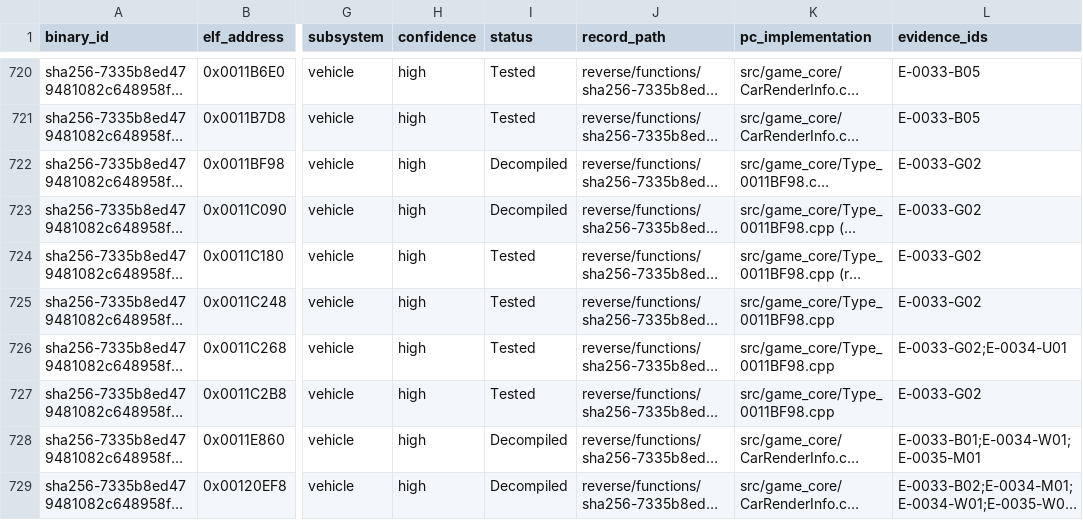
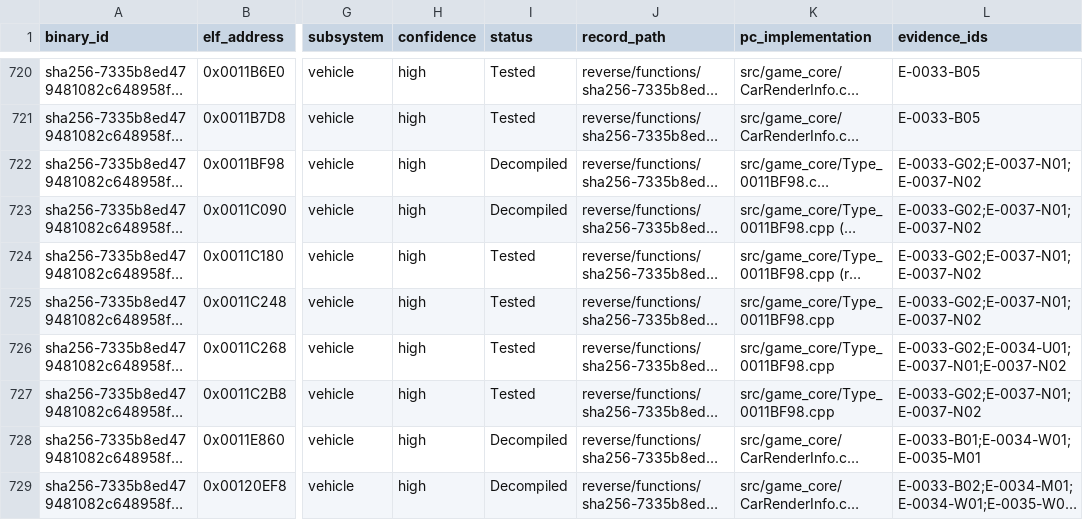
Before and after one commit to gta191977649/hp2_godot, a CSV file: reverse/symbols.csv, drawn as a sheet; only a part is shown, gaps mark what is left out; long unchanged cells end in …; the diff names each change by its address in the sheet, - before the commit and + after, or states it on an @@ line.

```diff
--- a/reverse/symbols.csv
+++ b/reverse/symbols.csv
-L722:L725 (evidence_ids): E-0033-G02
+L722:L725 (evidence_ids): E-0033-G02;E-0037-N01;E-0037-N02
-L726 (evidence_ids): E-0033-G02;E-0034-U01
+L726 (evidence_ids): E-0033-G02;E-0034-U01;E-0037-N01;E-0037-N02
-L727 (evidence_ids): E-0033-G02
+L727 (evidence_ids): E-0033-G02;E-0037-N01;E-0037-N02
```
Also changed, not shown: 13 other files.
